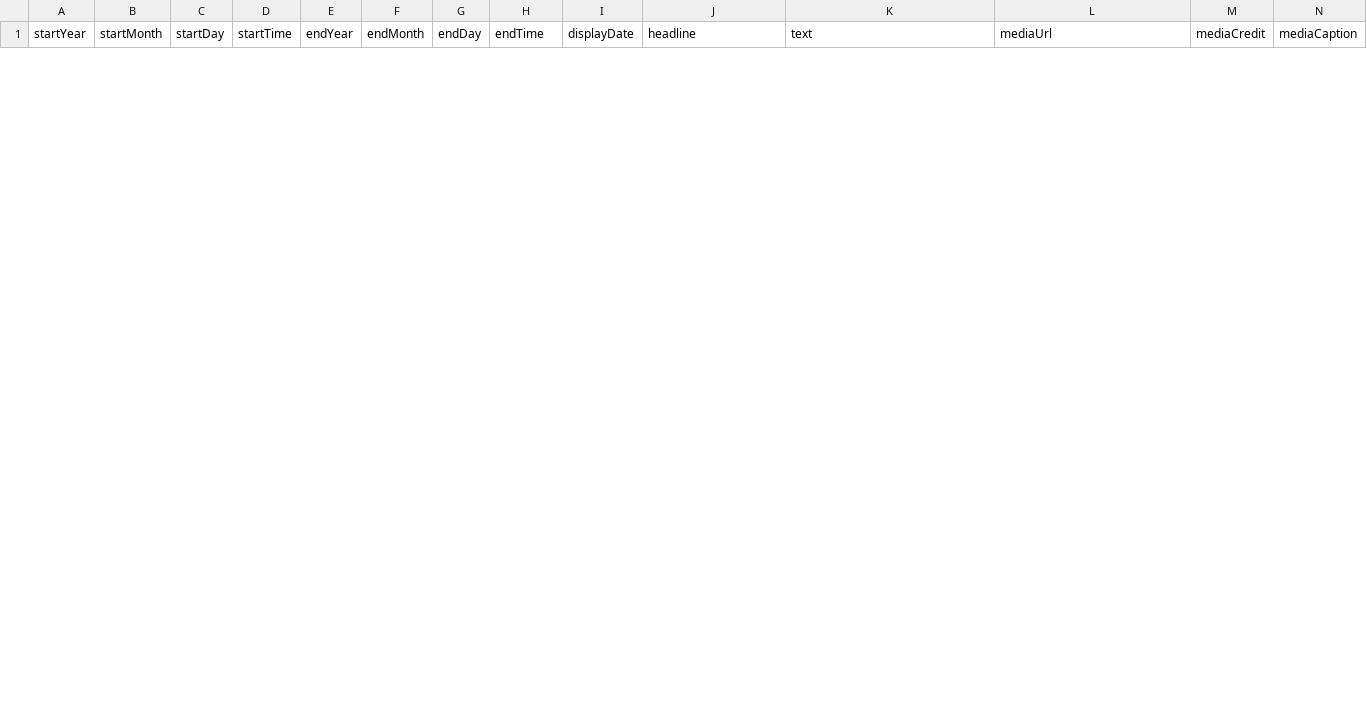
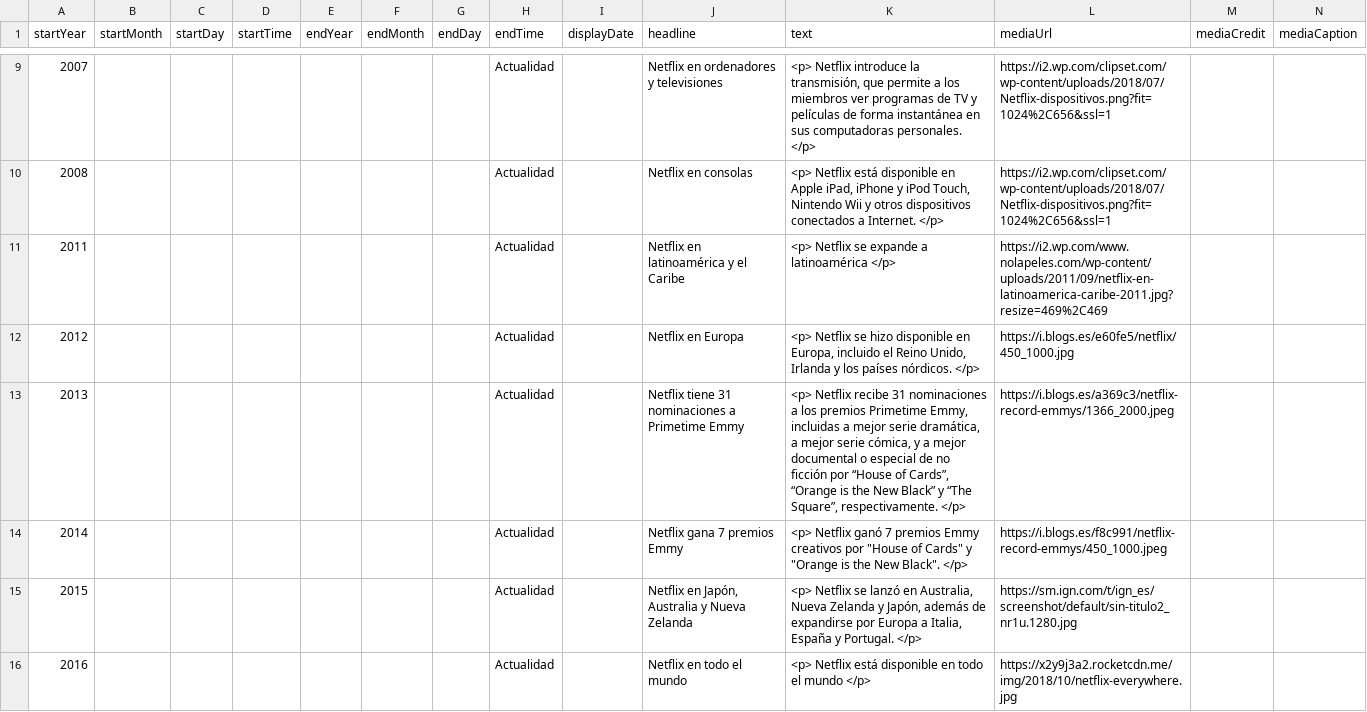
Before and after one commit to DeustoKom/PWEB21-cronologia, a CSV file: docs/grupo1/timeline-data.csv, drawn as a sheet; only a part is shown, gaps mark what is left out; rows hold the shown columns only; the diff covers the shown part only; the diff names each change by its address in the sheet, - before the commit and + after, or states it on an @@ line.

Commit message:
excel formato correcto

```diff
--- a/docs/grupo1/timeline-data.csv
+++ b/docs/grupo1/timeline-data.csv
+row 9: 2007 |  |  |  |  |  |  | Actualidad |  | Netflix en ordenadores y televisiones | <p> Netflix introduce la transmisión, que permite a los miembros ver programas de TV y películas de forma instantánea en sus computadoras personales. </p> | https://i2.wp.com/clipset.com/wp-content/uploads/2018/07/Netflix-dispositivos.png?fit=1024%2C656&ssl=1
+row 10: 2008 |  |  |  |  |  |  | Actualidad |  | Netflix en consolas | <p> Netflix está disponible en Apple iPad, iPhone y iPod Touch, Nintendo Wii y otros dispositivos conectados a Internet. </p> | https://i2.wp.com/clipset.com/wp-content/uploads/2018/07/Netflix-dispositivos.png?fit=1024%2C656&ssl=1
+row 11: 2011 |  |  |  |  |  |  | Actualidad |  | Netflix en latinoamérica y el Caribe | <p> Netflix se expande a latinoamérica </p> | https://i2.wp.com/www.nolapeles.com/wp-content/uploads/2011/09/netflix-en-latinoamerica-caribe-2011.jpg?resize=469%2C469
+row 12: 2012 |  |  |  |  |  |  | Actualidad |  | Netflix en Europa | <p> Netflix se hizo disponible en Europa, incluido el Reino Unido, Irlanda y los países nórdicos. </p> | https://i.blogs.es/e60fe5/netflix/450_1000.jpg
+row 13: 2013 |  |  |  |  |  |  | Actualidad |  | Netflix tiene 31 nominaciones a Primetime Emmy | <p> Netflix recibe 31 nominaciones a los premios Primetime Emmy, incluidas a mejor serie dramática, a mejor serie cómica, y a mejor documental o especial de no ficción por “House of Cards”, “Orange is the New Black” y “The Square”, respectivamente. </p> | https://i.blogs.es/a369c3/netflix-record-emmys/1366_2000.jpeg
+row 14: 2014 |  |  |  |  |  |  | Actualidad |  | Netflix gana 7 premios Emmy | <p> Netflix ganó 7 premios Emmy creativos por "House of Cards" y "Orange is the New Black". </p> | https://i.blogs.es/f8c991/netflix-record-emmys/450_1000.jpeg
+row 15: 2015 |  |  |  |  |  |  | Actualidad |  | Netflix en Japón, Australia y Nueva Zelanda | <p> Netflix se lanzó en Australia, Nueva Zelanda y Japón, además de expandirse por Europa a Italia, España y Portugal. </p> | https://sm.ign.com/t/ign_es/screenshot/default/sin-titulo2_nr1u.1280.jpg
+row 16: 2016 |  |  |  |  |  |  | Actualidad |  | Netflix en todo el mundo | <p> Netflix está disponible en todo el mundo </p> | https://x2y9j3a2.rocketcdn.me/img/2018/10/netflix-everywhere.jpg
```
Also changed, not shown: 7 added rows and 1 removed row elsewhere in this file.
